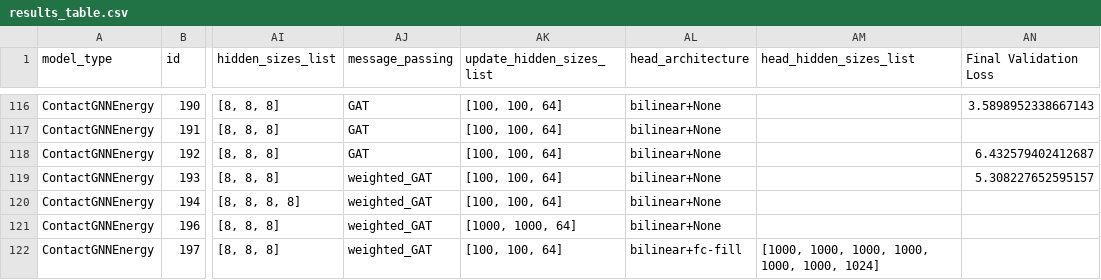
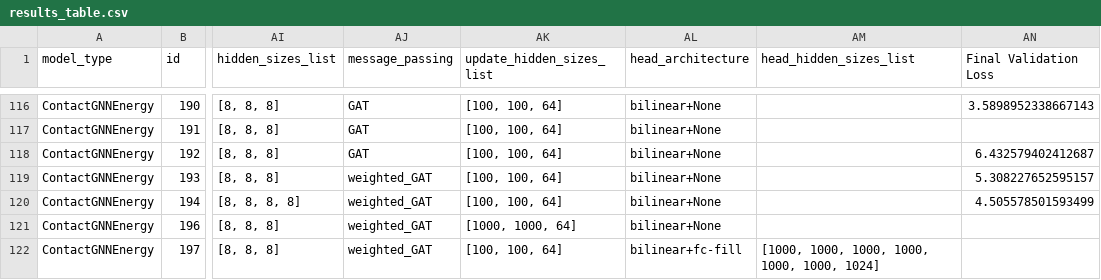
Before and after one commit to ERSchultz/sequences_to_contact_maps, a CSV file: results/ContactGNNEnergy/results_table.csv, drawn as a sheet; only a part is shown, gaps mark what is left out; the diff names each change by its address in the sheet, - before the commit and + after, or states it on an @@ line.

```diff
--- a/results/ContactGNNEnergy/results_table.csv
+++ b/results/ContactGNNEnergy/results_table.csv
-AN120 (Final Validation Loss): (empty)
+AN120 (Final Validation Loss): 4.505578501593499
```
Also changed, not shown: 3 other files.
